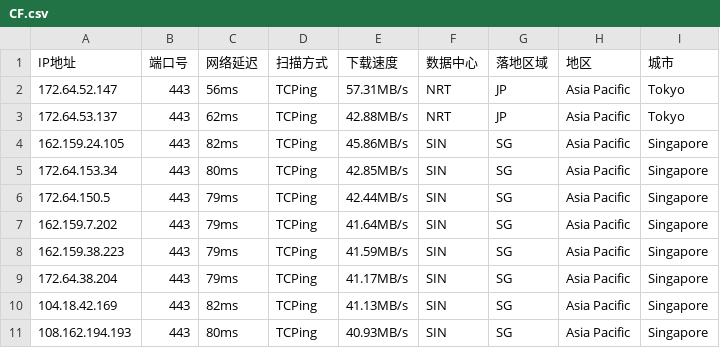
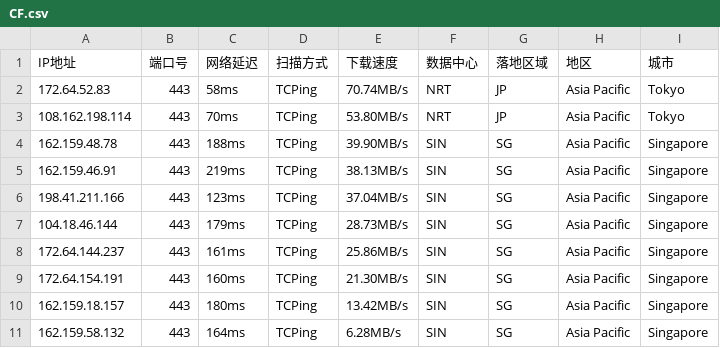
Before and after one commit to aihddelyy/Cloudflare_ips, a CSV file: CF.csv, drawn as a sheet; only a part is shown; the diff covers the shown part only.

```diff
--- a/CF.csv
+++ b/CF.csv
@@ -1,11 +1,11 @@
 IP地址,端口号,网络延迟,扫描方式,下载速度,数据中心,落地区域,地区,城市
-172.64.52.147,443,56ms,TCPing,57.31MB/s,NRT,JP,Asia Pacific,Tokyo
-172.64.53.137,443,62ms,TCPing,42.88MB/s,NRT,JP,Asia Pacific,Tokyo
-162.159.24.105,443,82ms,TCPing,45.86MB/s,SIN,SG,Asia Pacific,Singapore
-172.64.153.34,443,80ms,TCPing,42.85MB/s,SIN,SG,Asia Pacific,Singapore
-172.64.150.5,443,79ms,TCPing,42.44MB/s,SIN,SG,Asia Pacific,Singapore
-162.159.7.202,443,79ms,TCPing,41.64MB/s,SIN,SG,Asia Pacific,Singapore
-162.159.38.223,443,79ms,TCPing,41.59MB/s,SIN,SG,Asia Pacific,Singapore
-172.64.38.204,443,79ms,TCPing,41.17MB/s,SIN,SG,Asia Pacific,Singapore
-104.18.42.169,443,82ms,TCPing,41.13MB/s,SIN,SG,Asia Pacific,Singapore
-108.162.194.193,443,80ms,TCPing,40.93MB/s,SIN,SG,Asia Pacific,Singapore
+172.64.52.83,443,58ms,TCPing,70.74MB/s,NRT,JP,Asia Pacific,Tokyo
+108.162.198.114,443,70ms,TCPing,53.80MB/s,NRT,JP,Asia Pacific,Tokyo
+162.159.48.78,443,188ms,TCPing,39.90MB/s,SIN,SG,Asia Pacific,Singapore
+162.159.46.91,443,219ms,TCPing,38.13MB/s,SIN,SG,Asia Pacific,Singapore
+198.41.211.166,443,123ms,TCPing,37.04MB/s,SIN,SG,Asia Pacific,Singapore
+104.18.46.144,443,179ms,TCPing,28.73MB/s,SIN,SG,Asia Pacific,Singapore
+172.64.144.237,443,161ms,TCPing,25.86MB/s,SIN,SG,Asia Pacific,Singapore
+172.64.154.191,443,160ms,TCPing,21.30MB/s,SIN,SG,Asia Pacific,Singapore
+162.159.18.157,443,180ms,TCPing,13.42MB/s,SIN,SG,Asia Pacific,Singapore
+162.159.58.132,443,164ms,TCPing,6.28MB/s,SIN,SG,Asia Pacific,Singapore
```
Also changed, not shown: 28 edited cells elsewhere in this file, KR.csv, TW.csv, 8 other files.
